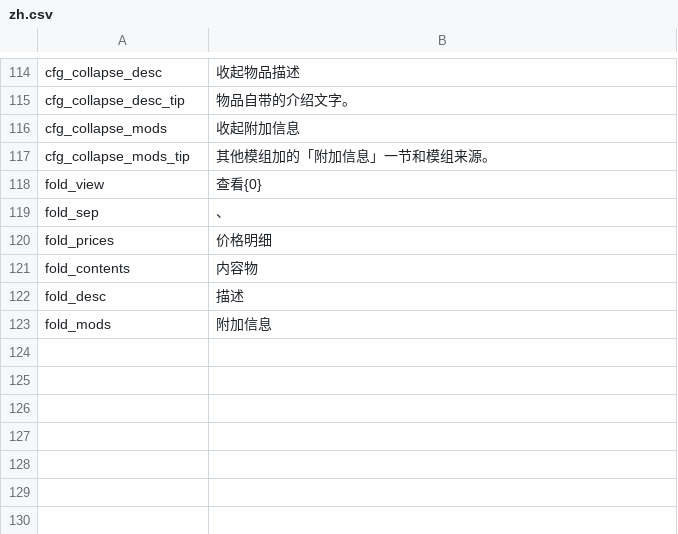
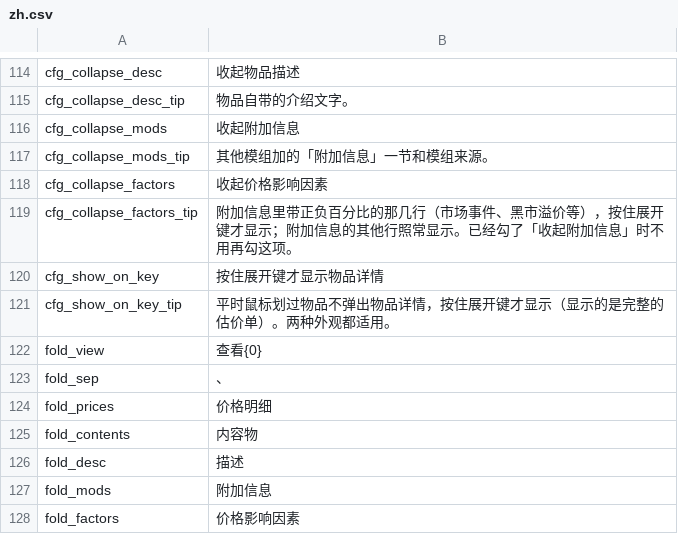
Before and after one commit to Amres-1696/SectionedTooltips, a CSV file: Localization/zh.csv, drawn as a sheet; only a part is shown, gaps mark what is left out.

```diff
--- a/Localization/zh.csv
+++ b/Localization/zh.csv
@@ -117,2 +117,6 @@ cfg_collapse_mods,收起附加信息
 cfg_collapse_mods_tip,其他模组加的「附加信息」一节和模组来源。
+cfg_collapse_factors,收起价格影响因素
+cfg_collapse_factors_tip,附加信息里带正负百分比的那几行（市场事件、黑市溢价等），按住展开键才显示；附加信息的其他行照常显示。已经勾了「收起附加信息」时不用再勾这项。
+cfg_show_on_key,按住展开键才显示物品详情
+cfg_show_on_key_tip,平时鼠标划过物品不弹出物品详情，按住展开键才显示（显示的是完整的估价单）。两种外观都适用。
 fold_view,查看{0}
@@ -123 +127,2 @@ fold_desc,描述
 fold_mods,附加信息
+fold_factors,价格影响因素
```
Also changed, not shown: Localization/en.csv, 4 other files.
